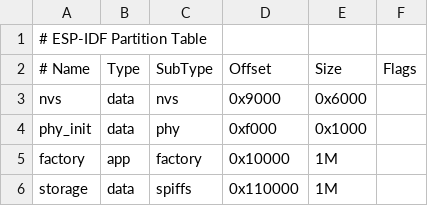
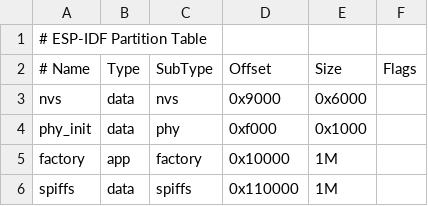
Before and after one commit to ryu212/OTA-bootloader-for-STM32, a CSV file: OTA_STM32/BootUART/partitions.csv, drawn as a sheet.

```diff
--- a/OTA_STM32/BootUART/partitions.csv
+++ b/OTA_STM32/BootUART/partitions.csv
@@ -5,2 +5,2 @@ phy_init, data, phy,     0xf000,  0x1000,
 factory,  app,  factory, 0x10000, 1M,
-storage, data, spiffs,  0x110000, 1M,
+spiffs, data, spiffs,  0x110000, 1M,
```
Also changed, not shown: 13 other files.
